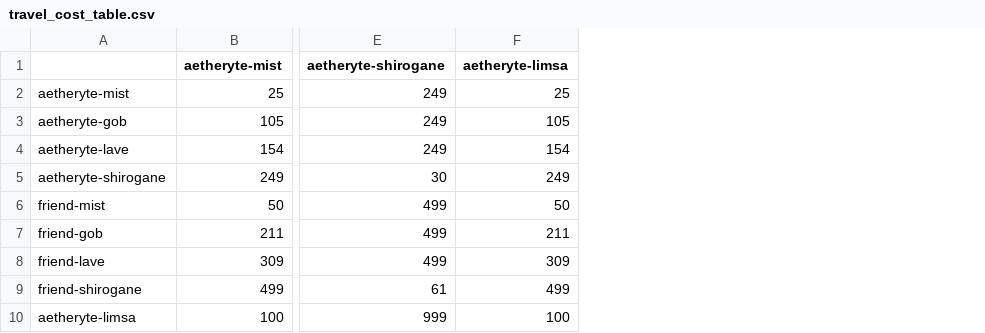
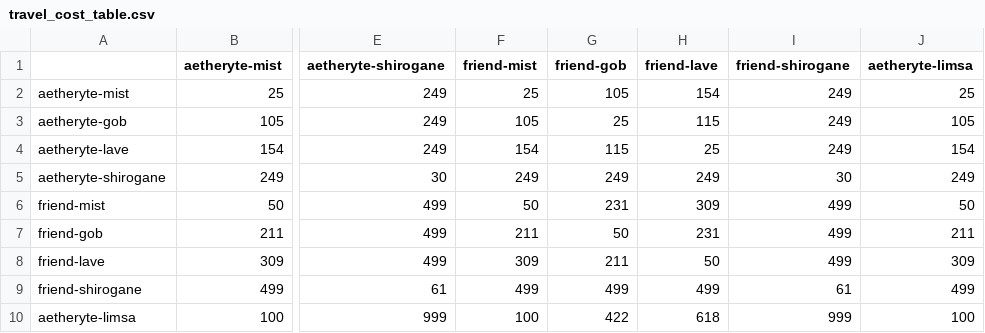
Before and after one commit to gelehrtecrest/shalatime, a CSV file: docs/travel_cost_table.csv, drawn as a sheet; only a part is shown, gaps mark what is left out; the diff names each change by its address in the sheet, - before the commit and + after, or states it on an @@ line.

Commit message:
テーブル修正

```diff
--- a/docs/travel_cost_table.csv
+++ b/docs/travel_cost_table.csv
+column F (friend-mist), rows 2-10: 25 | 105 | 154 | 249 | 50 | 211 | 309 | 499 | 100
+column G (friend-gob), rows 2-10: 105 | 25 | 115 | 249 | 231 | 50 | 211 | 499 | 422
+column H (friend-lave), rows 2-10: 154 | 115 | 25 | 249 | 309 | 231 | 50 | 499 | 618
+column I (friend-shirogane), rows 2-10: 249 | 249 | 249 | 30 | 499 | 499 | 499 | 61 | 999
```
